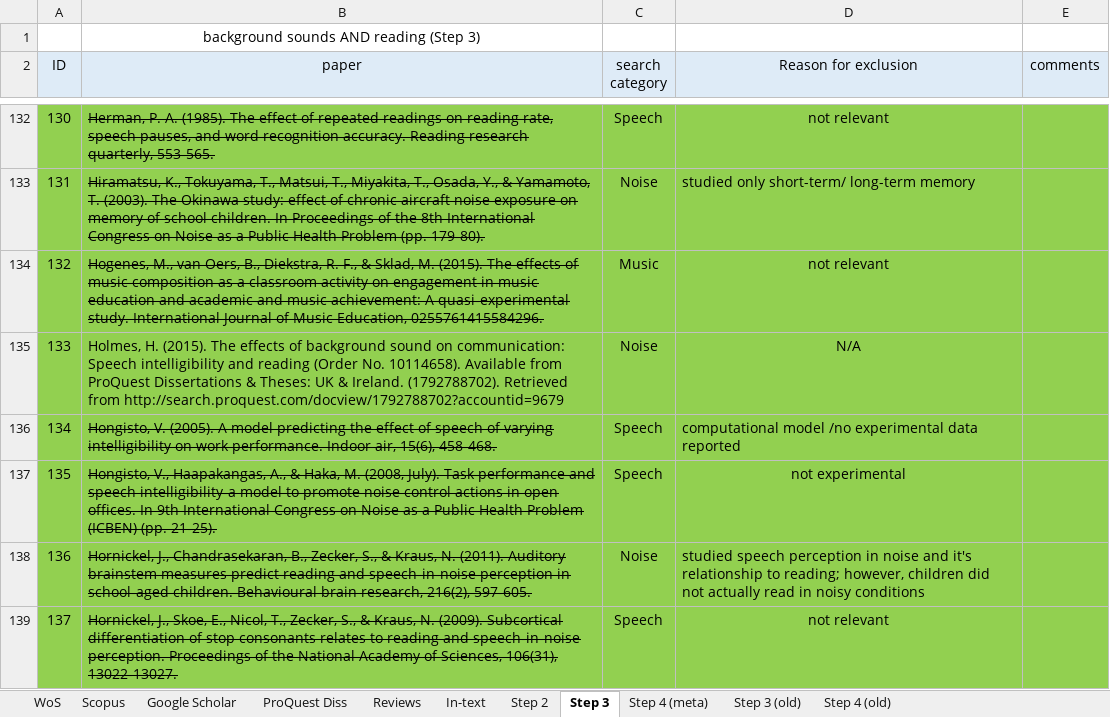
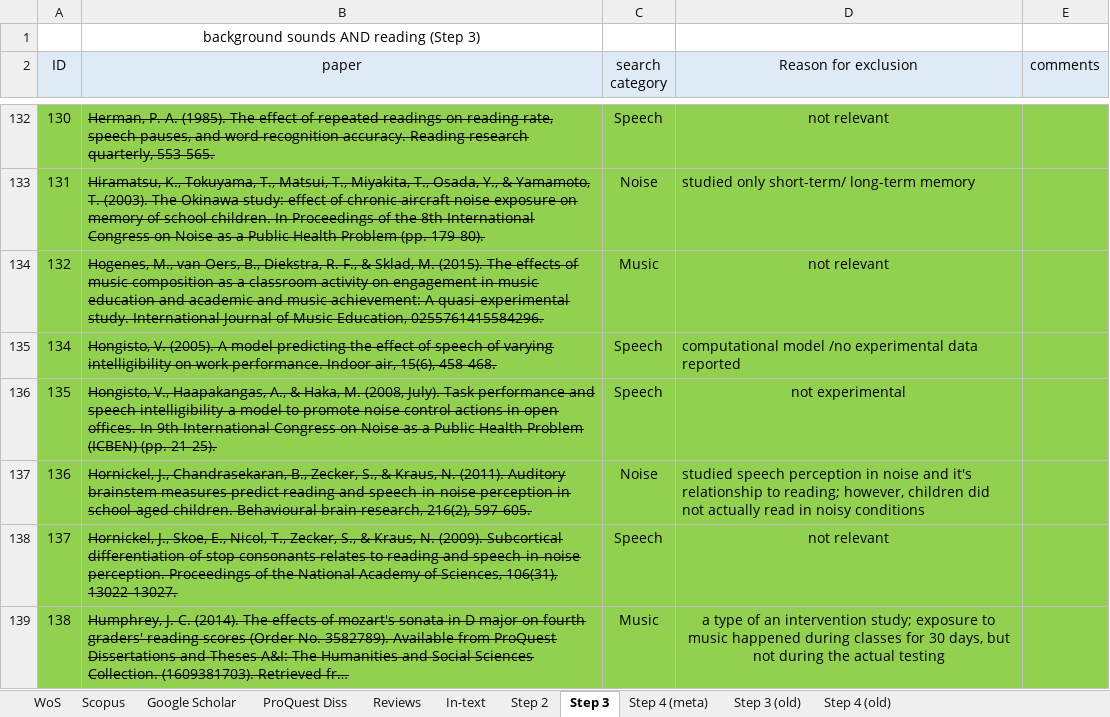
Before and after one commit to martin-vasilev/reading_sounds, an Excel workbook: Literature_search/database.xlsx, sheet Step 3, drawn as a sheet; only a part is shown, gaps mark what is left out; the shorter side is filled out with more unchanged rows; long unchanged cells end in …; values as stored, in another font and other column widths than the file's, no borders; the diff names each change by its address in the sheet, - before the commit and + after, or states it on an @@ line.

```diff
--- a/Literature_search/database.xlsx (sheet Step 3)
+++ b/Literature_search/database.xlsx (sheet Step 3)
-row 135: 133 | Holmes, H. (2015). The effects of background sound on communication: Speech intelligibility and reading (Order No. 10114658). Available from ProQuest Dissertations & Theses: UK & Ireland. (1792788702). Retrieved from http://search.proquest.com/docview/1792788702?accountid=9679 | Noise | N/A
```
Also changed, not shown: sheet ProQuest Diss, sheet Step 4 (meta), sheet Step 2, 3 other files.
